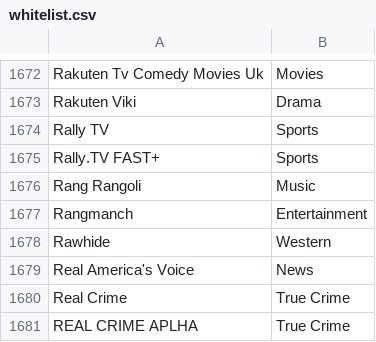
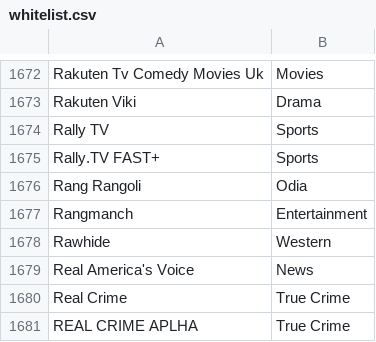
Before and after one commit to bsmjsambalpuri/myplaylist, a CSV file: whitelist.csv, drawn as a sheet; only a part is shown, gaps mark what is left out.

Commit message:
Update whitelist.csv

```diff
--- a/whitelist.csv
+++ b/whitelist.csv
@@ -1675,3 +1675,3 @@ Rally TV,Sports
 Rally.TV FAST+,Sports
-Rang Rangoli, Music
+Rang Rangoli, Odia
 Rangmanch, Entertainment
```
